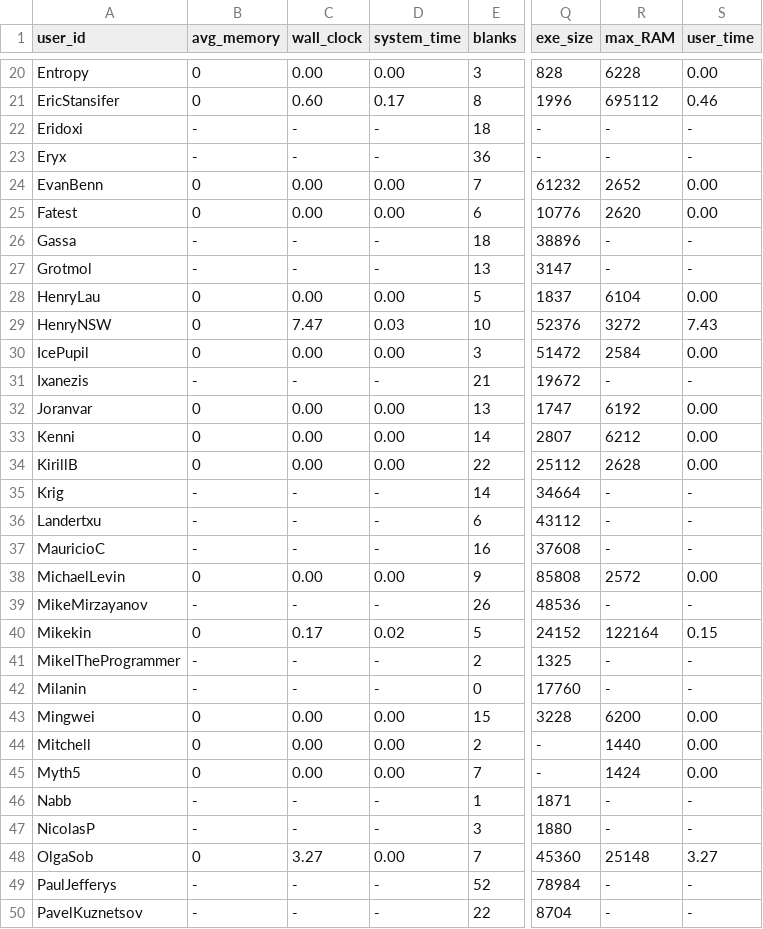
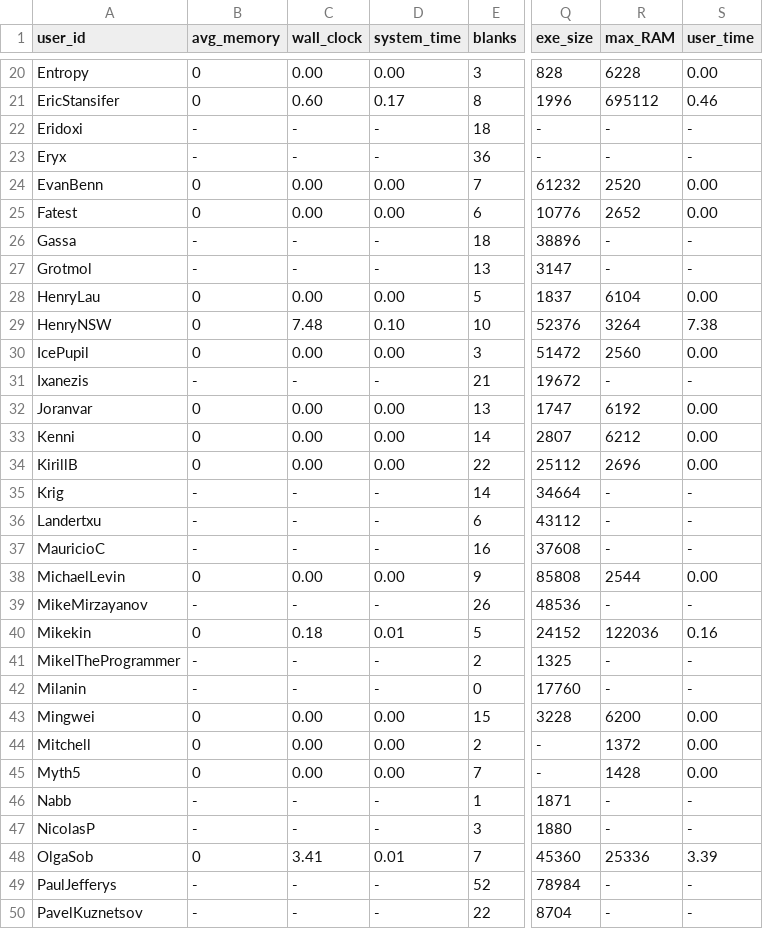
Before and after one commit to emmawestman/GCJ-backup, a CSV file: 1484496_1.csv, drawn as a sheet; only a part is shown, gaps mark what is left out; the diff covers the shown part only; the diff names each change by its address in the sheet, - before the commit and + after, or states it on an @@ line.

```diff
--- a/1484496_1.csv
+++ b/1484496_1.csv
-R24 (max_RAM): 2652
+R24 (max_RAM): 2520
-R25 (max_RAM): 2620
+R25 (max_RAM): 2652
-C29 (wall_clock): 7.47
+C29 (wall_clock): 7.48
-D29 (system_time): 0.03
+D29 (system_time): 0.10
-R29 (max_RAM): 3272
+R29 (max_RAM): 3264
-S29 (user_time): 7.43
+S29 (user_time): 7.38
-R30 (max_RAM): 2584
+R30 (max_RAM): 2560
-R34 (max_RAM): 2628
+R34 (max_RAM): 2696
-R38 (max_RAM): 2572
+R38 (max_RAM): 2544
-C40 (wall_clock): 0.17
+C40 (wall_clock): 0.18
-D40 (system_time): 0.02
+D40 (system_time): 0.01
-R40 (max_RAM): 122164
+R40 (max_RAM): 122036
-S40 (user_time): 0.15
+S40 (user_time): 0.16
-R44 (max_RAM): 1440
+R44 (max_RAM): 1372
-R45 (max_RAM): 1424
+R45 (max_RAM): 1428
-C48 (wall_clock): 3.27
+C48 (wall_clock): 3.41
-D48 (system_time): 0.00
+D48 (system_time): 0.01
-R48 (max_RAM): 25148
+R48 (max_RAM): 25336
-S48 (user_time): 3.27
+S48 (user_time): 3.39
```
Also changed, not shown: 68 edited cells elsewhere in this file, 1482494_0.csv, 1484496_0.csv, 7 other files.
